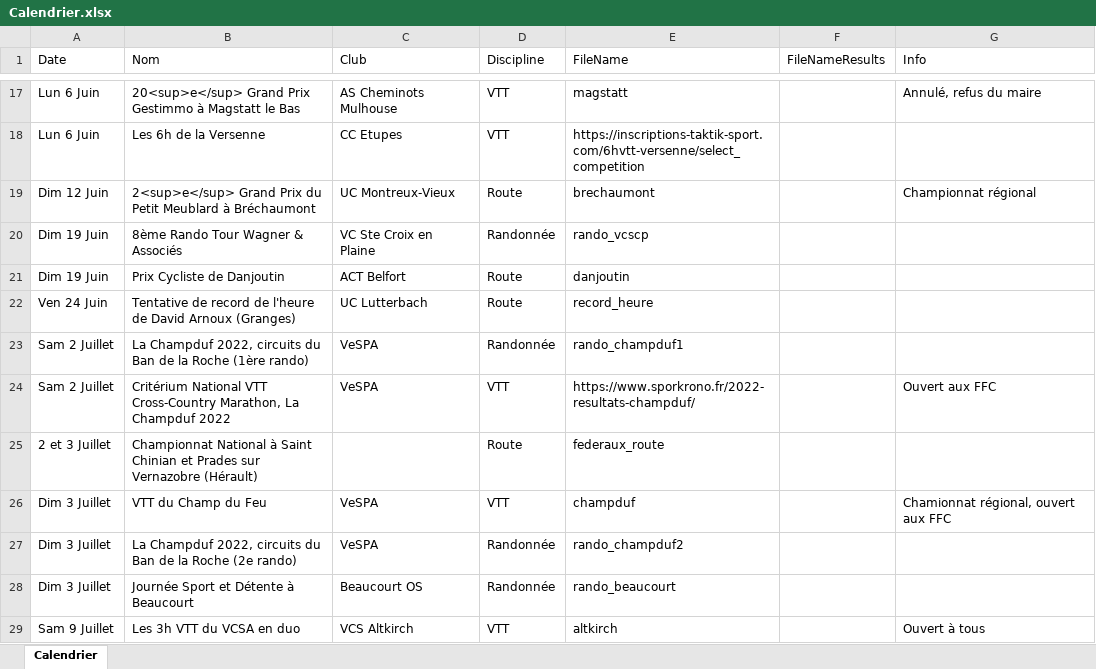
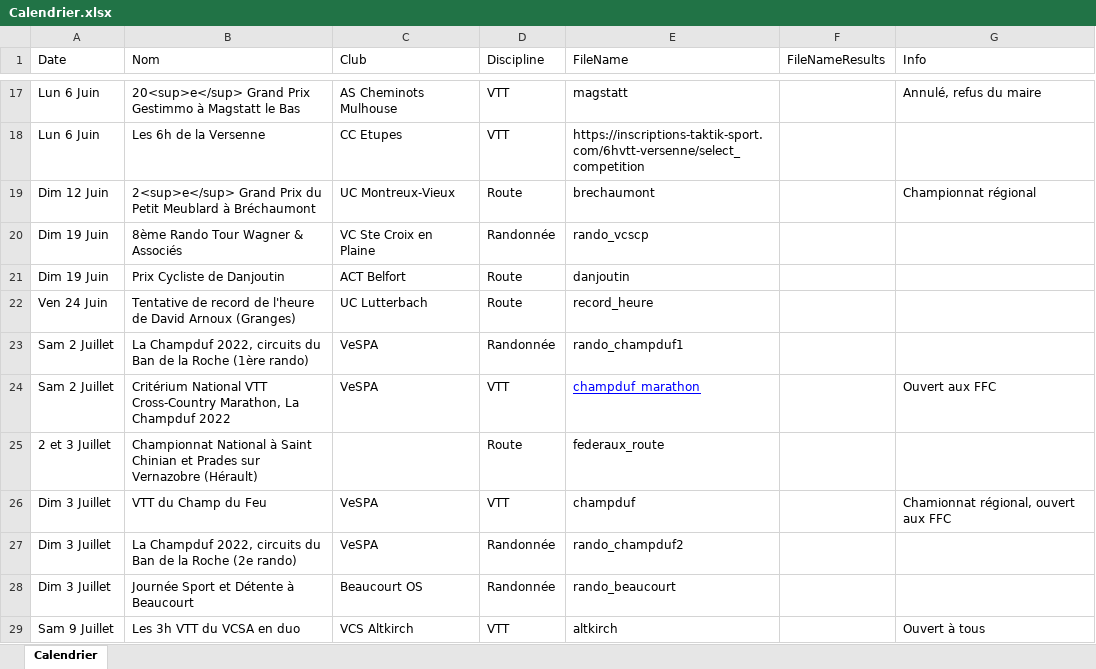
Before and after one commit to FlorianKohler/68-FSGT-Cyclisme-Alsace, an Excel workbook: Calendrier.xlsx, sheet Calendrier, drawn as a sheet; only a part is shown, gaps mark what is left out; values as stored, in another font and other column widths than the file's, no borders; the diff names each change by its address in the sheet, - before the commit and + after, or states it on an @@ line.

```diff
--- a/Calendrier.xlsx (sheet Calendrier)
+++ b/Calendrier.xlsx (sheet Calendrier)
-E24 (FileName): https://www.sporkrono.fr/2022-resultats-champduf/
+E24 (FileName): champduf_marathon
@@ E24 underline: off → on, text colour: black → #0000FF @@
```
Also changed, not shown: 1 other file.
